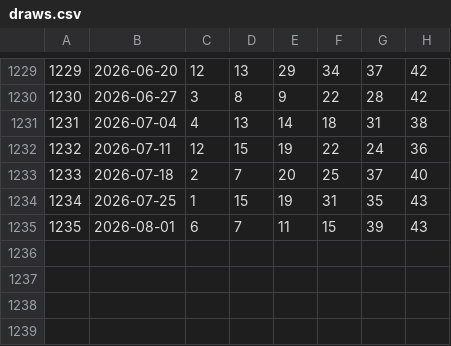
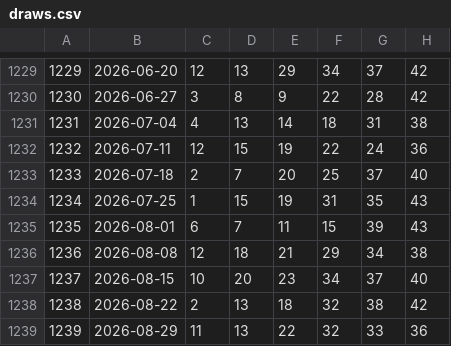
Before and after one commit to cjftya/cjftya.github.io, a CSV file: public/projects/uriel/data/draws.csv, drawn as a sheet; only a part is shown, gaps mark what is left out.

Commit message:
Automatically refresh Uriel official draw data (#19)

```diff
--- a/public/projects/uriel/data/draws.csv
+++ b/public/projects/uriel/data/draws.csv
@@ -1235 +1235,5 @@
 1235,"2026-08-01",6,7,11,15,39,43
+1236,2026-08-08,12,18,21,29,34,38
+1237,2026-08-15,10,20,23,34,37,40
+1238,2026-08-22,2,13,18,32,38,42
+1239,2026-08-29,11,13,22,32,33,36
```
Also changed, not shown: 8 other files.
